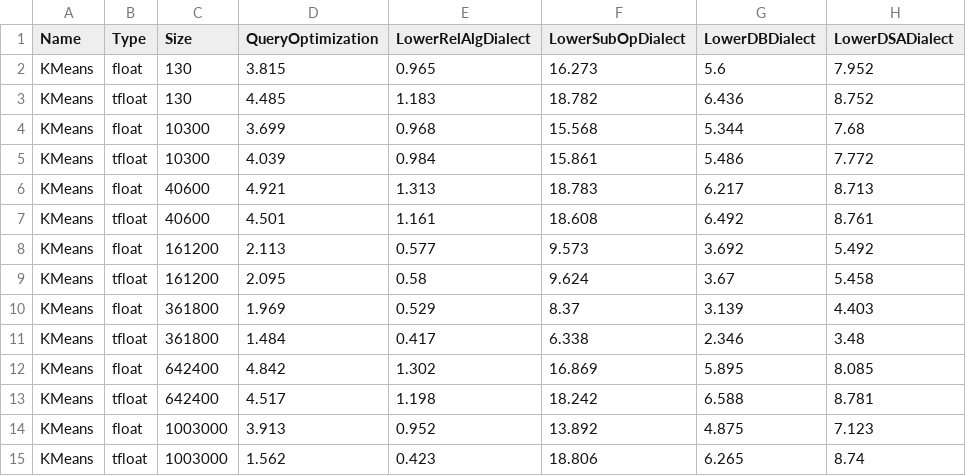
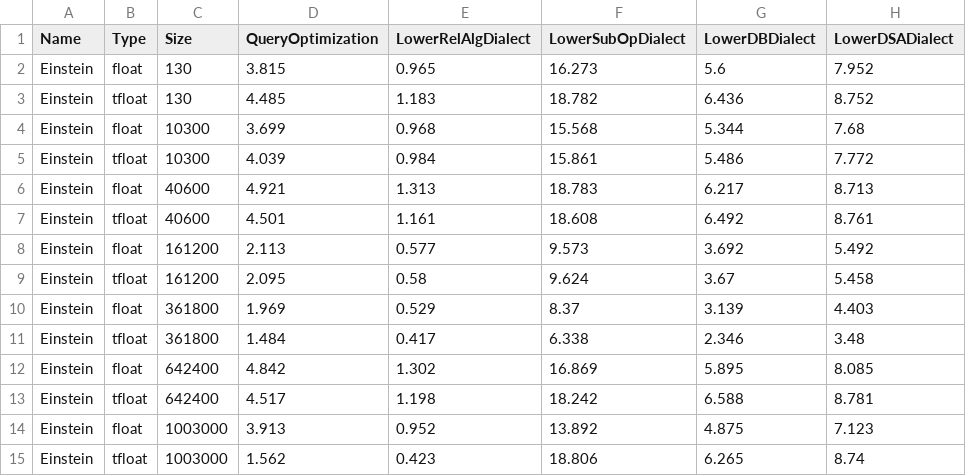
Before and after one commit to Christian20003/bfloat-database-benchmark, a CSV file: einstein_summation/results/results.csv, drawn as a sheet; only a part is shown; the diff names each change by its address in the sheet, - before the commit and + after, or states it on an @@ line.

```diff
--- a/einstein_summation/results/results.csv
+++ b/einstein_summation/results/results.csv
-A2:A15 (Name): KMeans
+A2:A15 (Name): Einstein
```
Also changed, not shown: 7 other files.
